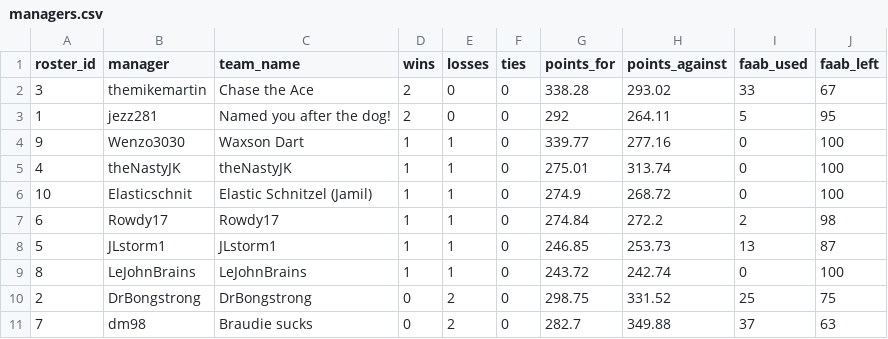
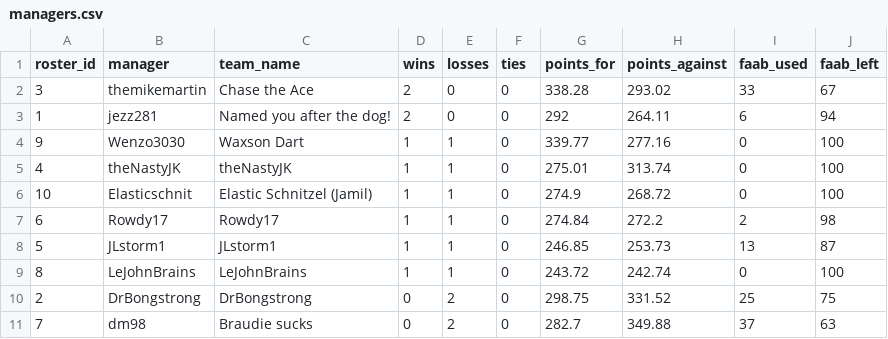
Before and after one commit to mikemartin/fantasy-football-auction-optimizer, a CSV file: data/league/managers.csv, drawn as a sheet.

```diff
--- a/data/league/managers.csv
+++ b/data/league/managers.csv
@@ -2,3 +2,3 @@ roster_id,manager,team_name,wins,losses,ties,points_for,points_against,faab_used
 3,themikemartin,Chase the Ace,2,0,0,338.28,293.02,33,67
-1,jezz281,Named you after the dog!,2,0,0,292,264.11,5,95
+1,jezz281,Named you after the dog!,2,0,0,292,264.11,6,94
 9,Wenzo3030,Waxson Dart ,1,1,0,339.77,277.16,0,100
```
Also changed, not shown: data/league/free_agents.csv, data/league/results_wk03.csv, 2 other files.
